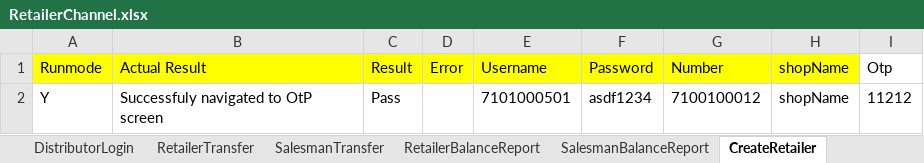
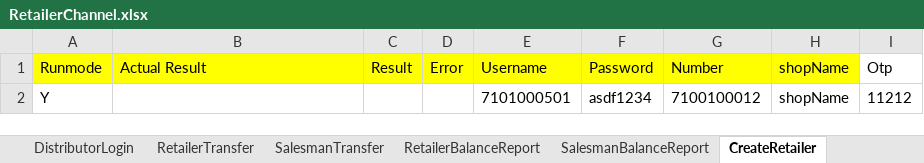
Before and after one commit to Ajinkya2893/Pay1_automation, an Excel workbook: ExcelSheet/RetailerChannel.xlsx, sheet CreateRetailer, drawn as a sheet; values as stored, in another font and other column widths than the file's, no borders; the diff names each change by its address in the sheet, - before the commit and + after, or states it on an @@ line.

```diff
--- a/ExcelSheet/RetailerChannel.xlsx (sheet CreateRetailer)
+++ b/ExcelSheet/RetailerChannel.xlsx (sheet CreateRetailer)
-B2 (Actual Result): Successfuly navigated to OtP screen
+B2 (Actual Result): (empty)
-C2 (Result): Pass
+C2 (Result): (empty)
```
Also changed, not shown: sheet DistributorLogin, sheet EditRetailer, sheet TestCase, sheet CheckRetailerBalance, sheet SalesmanBalanceReport, sheet RetailerBalanceReport, 3 more sheets, 15 other files.
